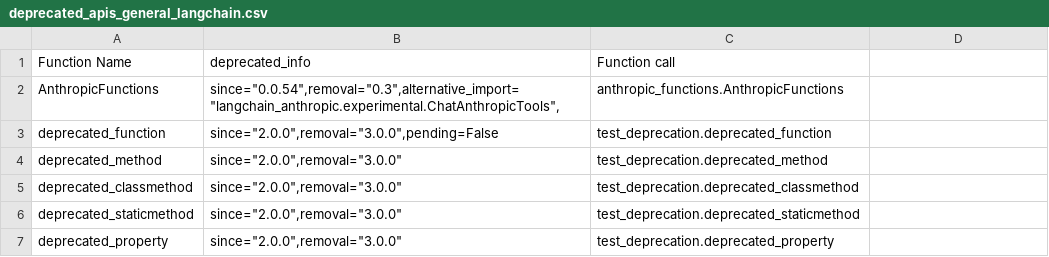
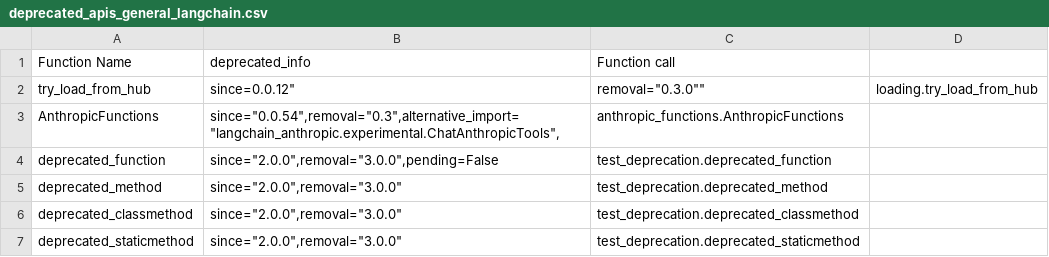
Before and after one commit to kanghj/toy_llm_rewrites, a CSV file: questions_api_migration/API_results/deprecated_apis_general_langchain.csv, drawn as a sheet; only a part is shown; the shorter side is filled out with more unchanged rows; the diff names each change by its address in the sheet, - before the commit and + after, or states it on an @@ line.

Commit message:
update langchain and now the llm will search the commit message that contains API name

```diff
--- a/questions_api_migration/API_results/deprecated_apis_general_langchain.csv
+++ b/questions_api_migration/API_results/deprecated_apis_general_langchain.csv
+row 2: try_load_from_hub | since=0.0.12" | removal="0.3.0"" | loading.try_load_from_hub
```
Also changed, not shown: 3 other files.
